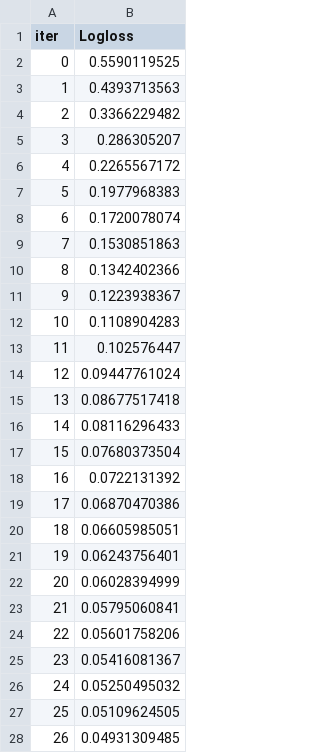
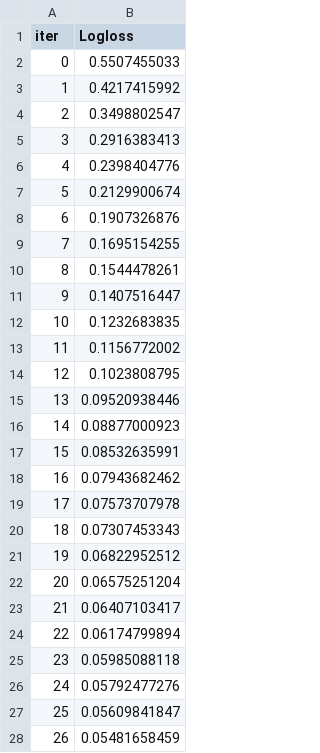
Before and after one commit to MARAMATA/INSP, a TSV file: inspectia_app/backend/src/chapters/chap30/catboost_info/learn_error.tsv, drawn as a sheet; only a part is shown; the diff covers the shown part only.

```diff
--- a/inspectia_app/backend/src/chapters/chap30/catboost_info/learn_error.tsv
+++ b/inspectia_app/backend/src/chapters/chap30/catboost_info/learn_error.tsv
@@ -1,28 +1,28 @@
 iter	Logloss
-0	0.5590119525
-1	0.4393713563
-2	0.3366229482
-3	0.286305207
-4	0.2265567172
-5	0.1977968383
-6	0.1720078074
-7	0.1530851863
-8	0.1342402366
-9	0.1223938367
-10	0.1108904283
-11	0.102576447
-12	0.09447761024
-13	0.08677517418
-14	0.08116296433
-15	0.07680373504
-16	0.0722131392
-17	0.06870470386
-18	0.06605985051
-19	0.06243756401
-20	0.06028394999
-21	0.05795060841
-22	0.05601758206
-23	0.05416081367
-24	0.05250495032
-25	0.05109624505
-26	0.04931309485
+0	0.5507455033
+1	0.4217415992
+2	0.3498802547
+3	0.2916383413
+4	0.2398404776
+5	0.2129900674
+6	0.1907326876
+7	0.1695154255
+8	0.1544478261
+9	0.1407516447
+10	0.1232683835
+11	0.1156772002
+12	0.1023808795
+13	0.09520938446
+14	0.08877000923
+15	0.08532635991
+16	0.07943682462
+17	0.07573707978
+18	0.07307453343
+19	0.06822952512
+20	0.06575251204
+21	0.06407103417
+22	0.06174799894
+23	0.05985088118
+24	0.05792477276
+25	0.05609841847
+26	0.05481658459
```
Also changed, not shown: 73 edited cells elsewhere in this file, inspectia_app/backend/catboost_info/learn_error.tsv, inspectia_app/backend/catboost_info/time_left.tsv, 46 other files.
